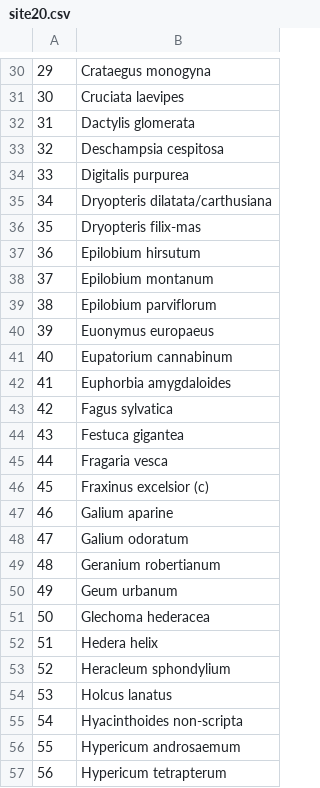
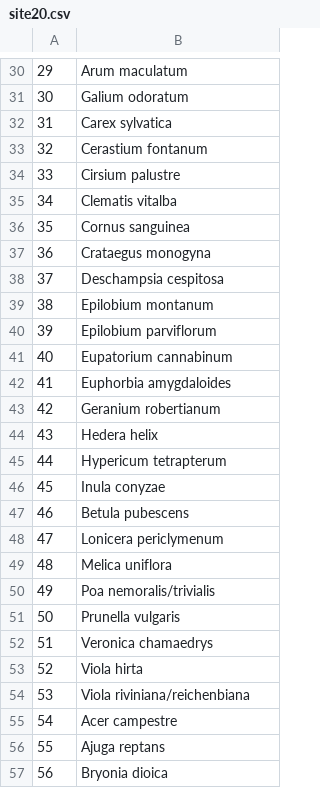
Before and after one commit to PetraGuy/CMEECourseWork, a CSV file: CMEEMainProject/Data/site20.csv, drawn as a sheet; only a part is shown, gaps mark what is left out; the diff covers the shown part only.

```diff
--- a/CMEEMainProject/Data/site20.csv
+++ b/CMEEMainProject/Data/site20.csv
@@ -30,11 +30,11 @@
-29,Crataegus monogyna
-30,Cruciata laevipes
-31,Dactylis glomerata
-32,Deschampsia cespitosa
-33,Digitalis purpurea
-34,Dryopteris dilatata/carthusiana
-35,Dryopteris filix-mas
-36,Epilobium hirsutum
-37,Epilobium montanum
-38,Epilobium parviflorum
-39,Euonymus europaeus
+"29","Arum maculatum"
+"30","Galium odoratum"
+"31","Carex sylvatica"
+"32","Cerastium fontanum"
+"33","Cirsium palustre"
+"34","Clematis vitalba"
+"35","Cornus sanguinea"
+"36","Crataegus monogyna"
+"37","Deschampsia cespitosa"
+"38","Epilobium montanum"
+"39","Epilobium parviflorum"
@@ -43,15 +43,15 @@
-42,Fagus sylvatica
-43,Festuca gigantea
-44,Fragaria vesca
-45,Fraxinus excelsior (c)
-46,Galium aparine
-47,Galium odoratum
-48,Geranium robertianum
-49,Geum urbanum
-50,Glechoma hederacea
-51,Hedera helix
-52,Heracleum sphondylium
-53,Holcus lanatus
-54,Hyacinthoides non-scripta
-55,Hypericum androsaemum
-56,Hypericum tetrapterum
+"42","Geranium robertianum"
+"43","Hedera helix"
+"44","Hypericum tetrapterum"
+"45","Inula conyzae"
+"46","Betula pubescens"
+"47","Lonicera periclymenum"
+"48","Melica uniflora"
+"49","Poa nemoralis/trivialis"
+"50","Prunella vulgaris"
+"51","Veronica chamaedrys"
+"52","Viola hirta"
+"53","Viola riviniana/reichenbiana"
+"54","Acer campestre"
+"55","Ajuga reptans"
+"56","Bryonia dioica"
```
Also changed, not shown: 74 edited cells elsewhere in this file, 12 other files.
